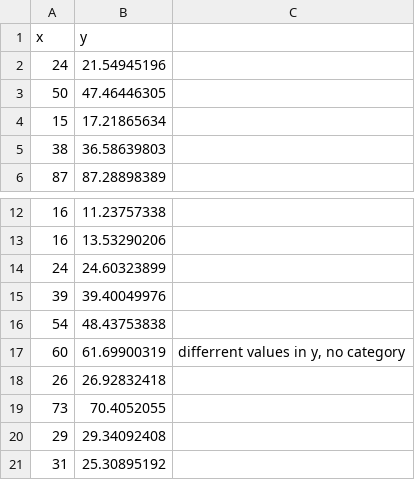
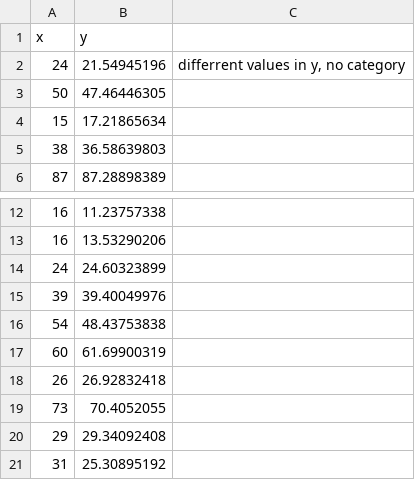
Before and after one commit to gmrr40058/data-science-ml-python-ostad, a CSV file: My Note and Practice/ML/Regression.csv, drawn as a sheet; only a part is shown, gaps mark what is left out.

Commit message:
Modified.

```diff
--- a/My Note and Practice/ML/Regression.csv
+++ b/My Note and Practice/ML/Regression.csv
@@ -1,3 +1,3 @@
 x,y,
-24,21.54945196,
+24,21.54945196,"differrent values in y, no category"
 50,47.46446305,
@@ -16,3 +16,3 @@ x,y,
 54,48.43753838,
-60,61.69900319,"differrent values in y, no category"
+60,61.69900319,
 26,26.92832418,
```
